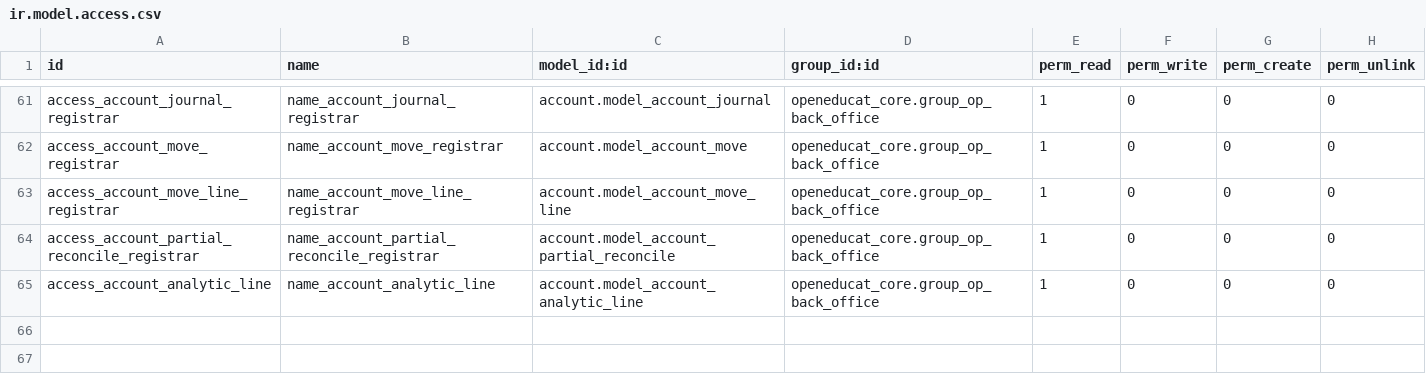
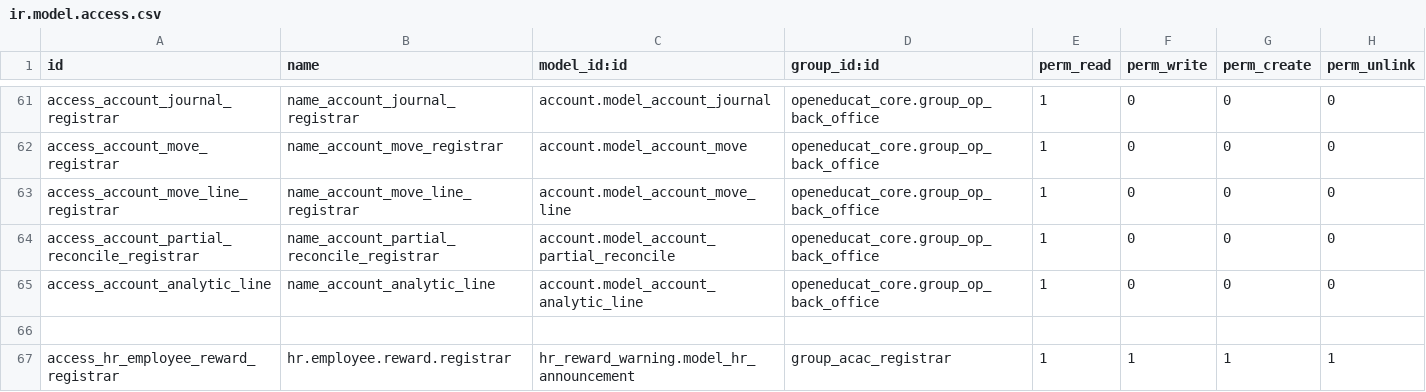
Before and after one commit to mrrtmob/odoo_acac, a CSV file: local-addon/pm_leads/security/ir.model.access.csv, drawn as a sheet; only a part is shown, gaps mark what is left out.

Commit message:
Update Security

```diff
--- a/local-addon/pm_leads/security/ir.model.access.csv
+++ b/local-addon/pm_leads/security/ir.model.access.csv
@@ -65 +65,3 @@ access_account_partial_reconcile_registrar,name_account_partial_reconcile_regist
 access_account_analytic_line,name_account_analytic_line,account.model_account_analytic_line,openeducat_core.group_op_back_office,1,0,0,0
+
+"access_hr_employee_reward_registrar","hr.employee.reward.registrar","hr_reward_warning.model_hr_announcement","group_acac_registrar",1,1,1,1
```
Also changed, not shown: local-addon/pm_approval/security/ir.model.access.csv, local-addon/pm_hr/security/ir.model.access.csv, 1 other file.
